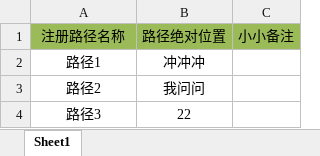
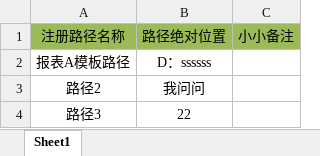
Before and after one commit to bug-east/labview-lib-G, an Excel workbook: Path_Management_Class/Path_config.xlsx, sheet Sheet1, drawn as a sheet; values as stored, in another font and other column widths than the file's, no borders; removed rows and columns are numbered as before the commit, all else as after; the diff names each change by its address in the sheet, - before the commit and + after, or states it on an @@ line.

Commit message:
modified Path_Manages_Class

```diff
--- a/Path_Management_Class/Path_config.xlsx (sheet Sheet1)
+++ b/Path_Management_Class/Path_config.xlsx (sheet Sheet1)
-row 2: 路径1 | 冲冲冲
+row 2: 报表A模板路径 | D：ssssss
```
Also changed, not shown: 7 other files.
